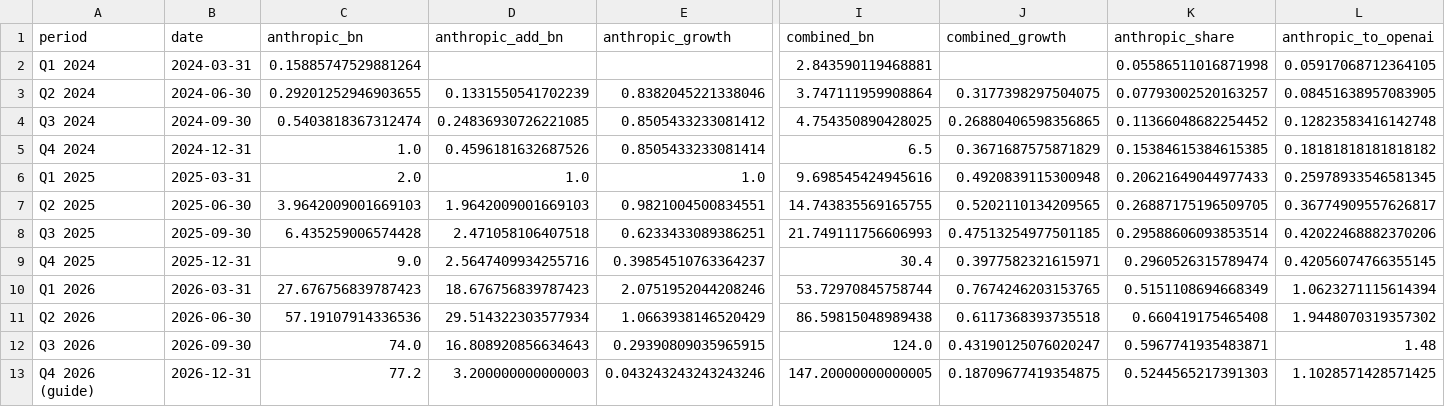
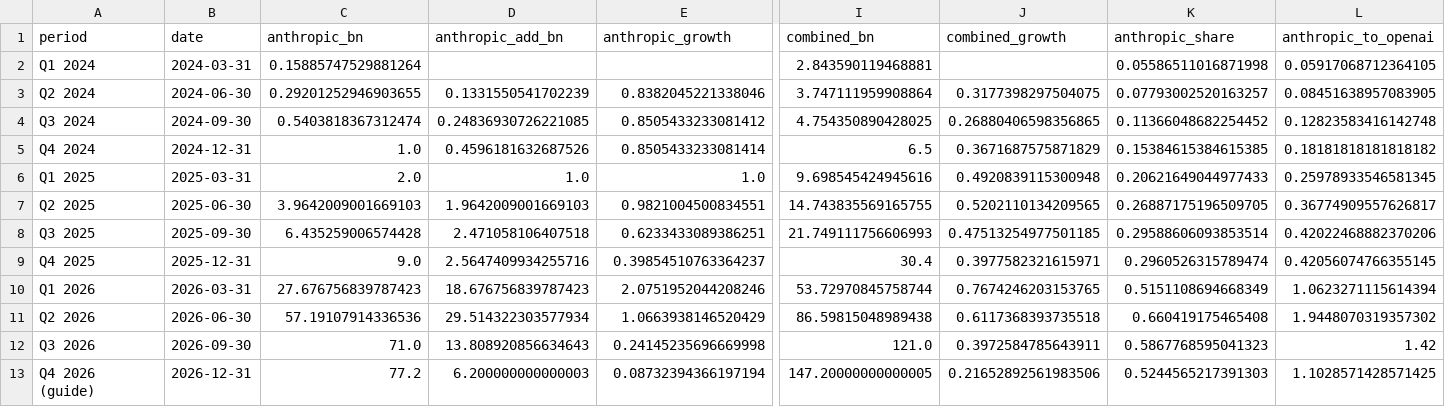
Before and after one commit to Kevin19980730/ai-adoption-monitor, a CSV file: ai-lab-arr/arr_trend_quarterly.csv, drawn as a sheet; only a part is shown, gaps mark what is left out; the diff names each change by its address in the sheet, - before the commit and + after, or states it on an @@ line.

```diff
--- a/ai-lab-arr/arr_trend_quarterly.csv
+++ b/ai-lab-arr/arr_trend_quarterly.csv
-C12 (anthropic_bn): 74.0
+C12 (anthropic_bn): 71.0
-D12 (anthropic_add_bn): 16.808920856634643
+D12 (anthropic_add_bn): 13.808920856634643
-E12 (anthropic_growth): 0.29390809035965915
+E12 (anthropic_growth): 0.24145235696669998
-I12 (combined_bn): 124.0
+I12 (combined_bn): 121.0
-J12 (combined_growth): 0.43190125076020247
+J12 (combined_growth): 0.3972584785643911
-K12 (anthropic_share): 0.5967741935483871
+K12 (anthropic_share): 0.5867768595041323
-L12 (anthropic_to_openai): 1.48
+L12 (anthropic_to_openai): 1.42
-D13 (anthropic_add_bn): 3.200000000000003
+D13 (anthropic_add_bn): 6.200000000000003
-E13 (anthropic_growth): 0.043243243243243246
+E13 (anthropic_growth): 0.08732394366197194
-J13 (combined_growth): 0.18709677419354875
+J13 (combined_growth): 0.21652892561983506
```
Also changed, not shown: ai-lab-arr/arr_points.csv, ai-lab-arr/arr_trend_metrics.csv, 1 other file.
